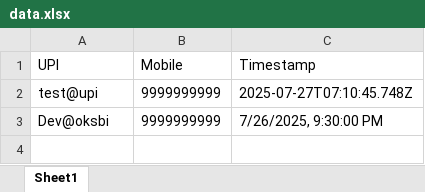
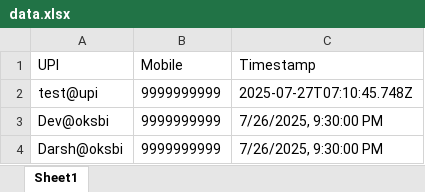
Before and after one commit to Dev2804D/sheet-backend, an Excel workbook: data.xlsx, sheet Sheet1, drawn as a sheet; values as stored, in another font and other column widths than the file's, no borders; the diff names each change by its address in the sheet, - before the commit and + after, or states it on an @@ line.

```diff
--- a/data.xlsx (sheet Sheet1)
+++ b/data.xlsx (sheet Sheet1)
+row 4: Darsh@oksbi | 9999999999 | 7/26/2025, 9:30:00 PM
```
Also changed, not shown: 3 other files.
